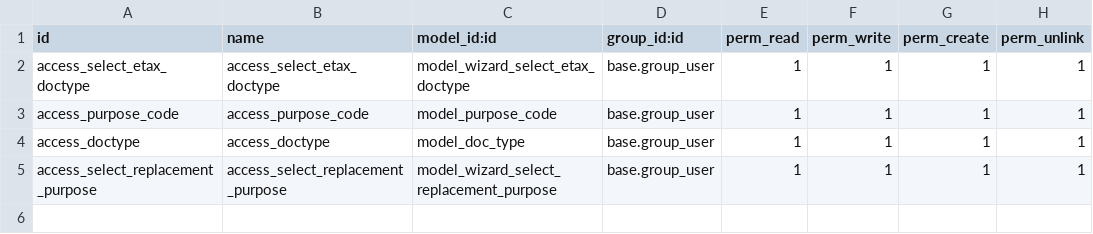
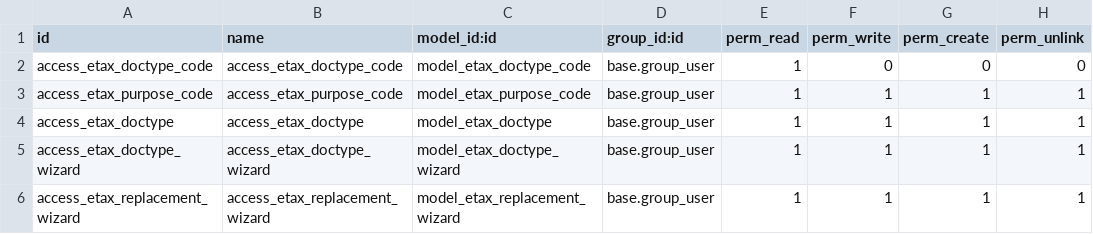
Before and after one commit to ecosoft-odoo/ecosoft-addons, a CSV file: frappe_etax_service/security/ir.model.access.csv, drawn as a sheet.

Commit message:
[IMP] frappe_etax_service: refactor code to depend usability_api_connector
- change model name
- delete inet template, use api.config instead
- fixed replacement etax document

```diff
--- a/frappe_etax_service/security/ir.model.access.csv
+++ b/frappe_etax_service/security/ir.model.access.csv
@@ -1,5 +1,6 @@
 id,name,model_id:id,group_id:id,perm_read,perm_write,perm_create,perm_unlink
-access_select_etax_doctype,access_select_etax_doctype,model_wizard_select_etax_doctype,base.group_user,1,1,1,1
-access_purpose_code,access_purpose_code,model_purpose_code,base.group_user,1,1,1,1
-access_doctype,access_doctype,model_doc_type,base.group_user,1,1,1,1
-access_select_replacement_purpose,access_select_replacement_purpose,model_wizard_select_replacement_purpose,base.group_user,1,1,1,1
+access_etax_doctype_code,access_etax_doctype_code,model_etax_doctype_code,base.group_user,1,0,0,0
+access_etax_purpose_code,access_etax_purpose_code,model_etax_purpose_code,base.group_user,1,1,1,1
+access_etax_doctype,access_etax_doctype,model_etax_doctype,base.group_user,1,1,1,1
+access_etax_doctype_wizard,access_etax_doctype_wizard,model_etax_doctype_wizard,base.group_user,1,1,1,1
+access_etax_replacement_wizard,access_etax_replacement_wizard,model_etax_replacement_wizard,base.group_user,1,1,1,1
```
Also changed, not shown: 48 other files.
